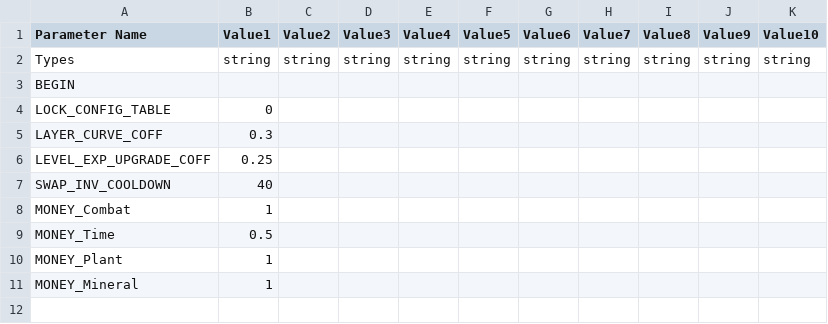
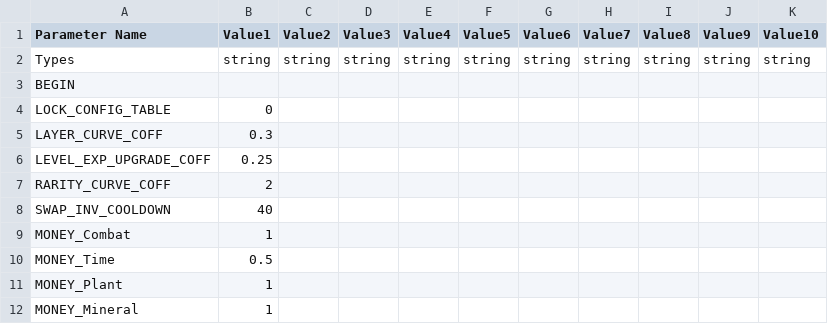
Before and after one commit to cty288/Capstone, a CSV file: Assets/Resources/data_global.csv, drawn as a sheet; the diff names each change by its address in the sheet, - before the commit and + after, or states it on an @@ line.

Commit message:
difficulty curve adjustment

```diff
--- a/Assets/Resources/data_global.csv
+++ b/Assets/Resources/data_global.csv
+row 7: RARITY_CURVE_COFF | 2
```
Also changed, not shown: 16 other files.
